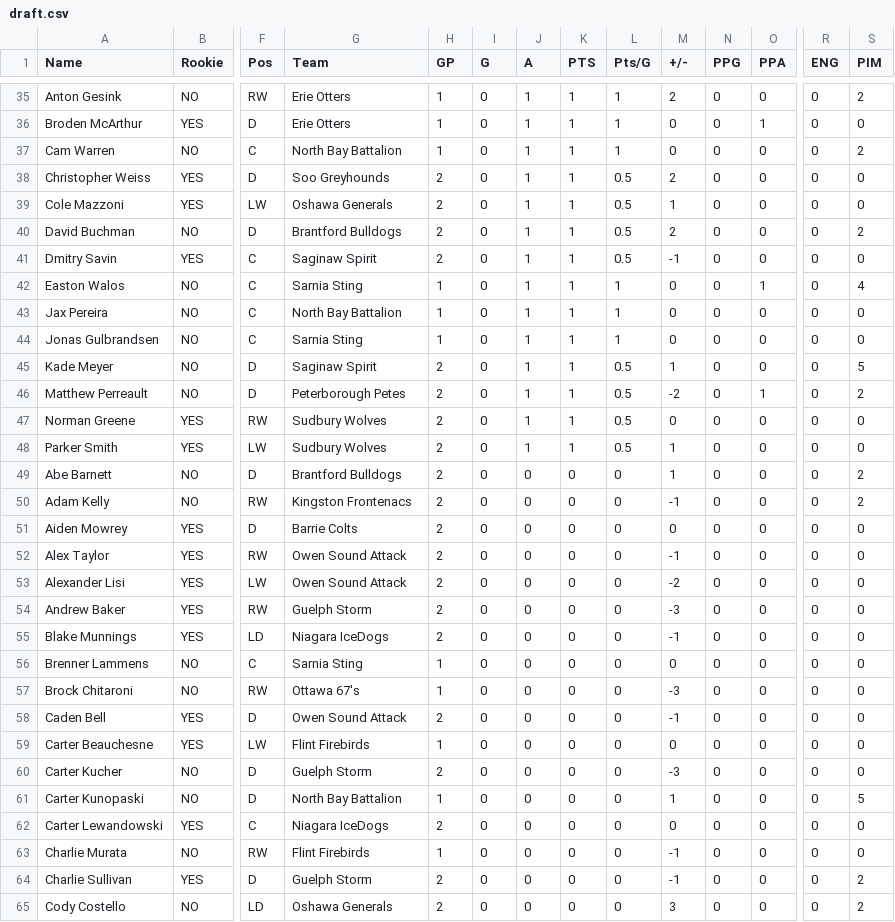
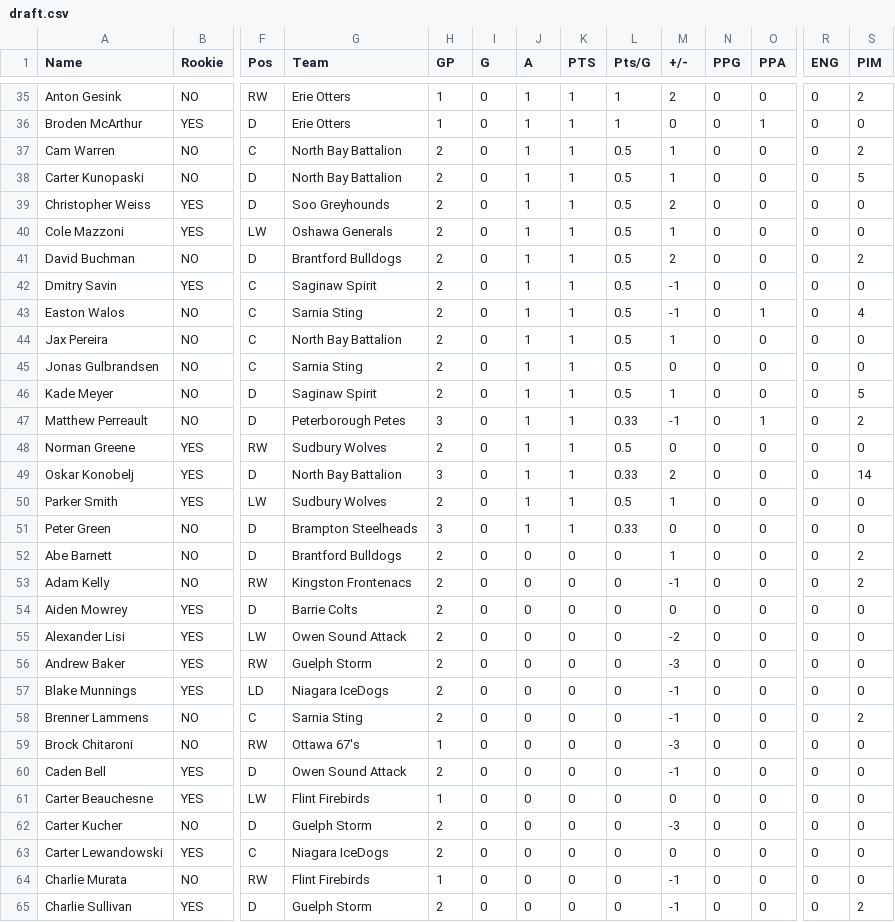
Before and after one commit to NoahCornish/OHLDataHub, a CSV file: data/current/draft.csv, drawn as a sheet; only a part is shown, gaps mark what is left out; the shorter side is filled out with more unchanged rows; removed rows and columns are numbered as before the commit, all else as after; rows hold the shown columns only; the diff covers the shown part only; the diff names each change by its address in the sheet, - before the commit and + after, or states it on an @@ line.

```diff
--- a/data/current/draft.csv
+++ b/data/current/draft.csv
-H37 (GP): 1
+H37 (GP): 2
-L37 (Pts/G): 1
+L37 (Pts/G): 0.5
-M37 (+/-): 0
+M37 (+/-): 1
+row 38: Carter Kunopaski | NO | D | North Bay Battalion | 2 | 0 | 1 | 1 | 0.5 | 1 | 0 | 0 | 0 | 5
-H43:H45 (GP): 1
+H43:H45 (GP): 2
-L43:L45 (Pts/G): 1
+L43:L45 (Pts/G): 0.5
-M43 (+/-): 0
+M43 (+/-): -1
-M44 (+/-): 0
+M44 (+/-): 1
-H47 (GP): 2
+H47 (GP): 3
-L47 (Pts/G): 0.5
+L47 (Pts/G): 0.33
-M47 (+/-): -2
+M47 (+/-): -1
+row 49: Oskar Konobelj | YES | D | North Bay Battalion | 3 | 0 | 1 | 1 | 0.33 | 2 | 0 | 0 | 0 | 14
+row 51: Peter Green | NO | D | Brampton Steelheads | 3 | 0 | 1 | 1 | 0.33 | 0 | 0 | 0 | 0 | 0
-row 52: Alex Taylor | YES | RW | Owen Sound Attack | 2 | 0 | 0 | 0 | 0 | -1 | 0 | 0 | 0 | 0
-H58 (GP): 1
+H58 (GP): 2
-M58 (+/-): 0
+M58 (+/-): -1
-S58 (PIM): 0
+S58 (PIM): 2
-row 61: Carter Kunopaski | NO | D | North Bay Battalion | 1 | 0 | 0 | 0 | 0 | 1 | 0 | 0 | 0 | 5
```
Also changed, not shown: 1 added row, 2 removed rows and 9 edited cells elsewhere in this file, data/current/ev.csv, data/current/goalies.csv, 5 other files.
